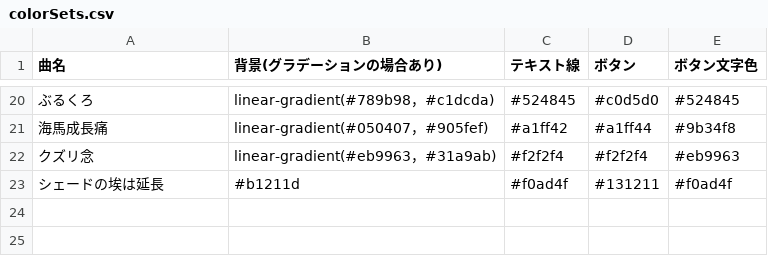
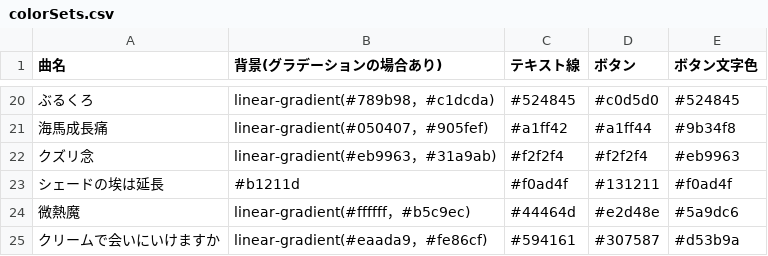
Before and after one commit to MellowZtmy/ztmy-lyric-quiz, a CSV file: datas/colorSets.csv, drawn as a sheet; only a part is shown, gaps mark what is left out; the diff names each change by its address in the sheet, - before the commit and + after, or states it on an @@ line.

Commit message:
カラーセット追加(微熱魔、CREAM)、live serverの設定追加

```diff
--- a/datas/colorSets.csv
+++ b/datas/colorSets.csv
+row 24: 微熱魔 | linear-gradient(#ffffff，#b5c9ec) | #44464d | #e2d48e | #5a9dc6
+row 25: クリームで会いにいけますか | linear-gradient(#eaada9，#fe86cf) | #594161 | #307587 | #d53b9a
```
